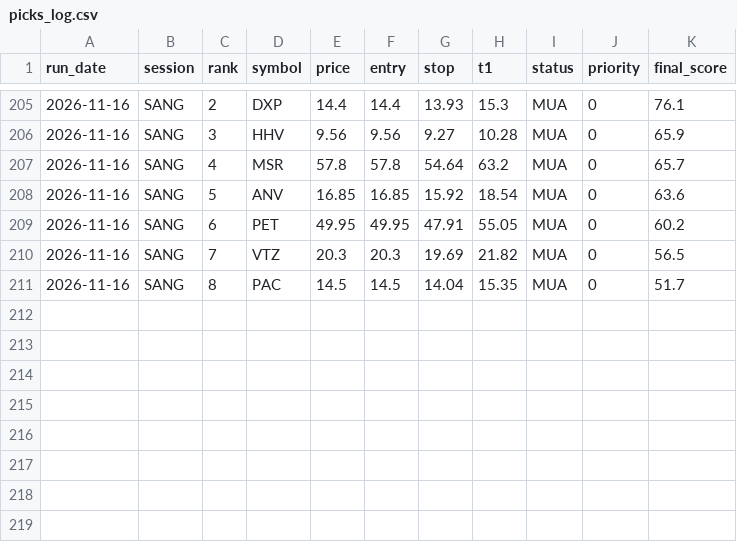
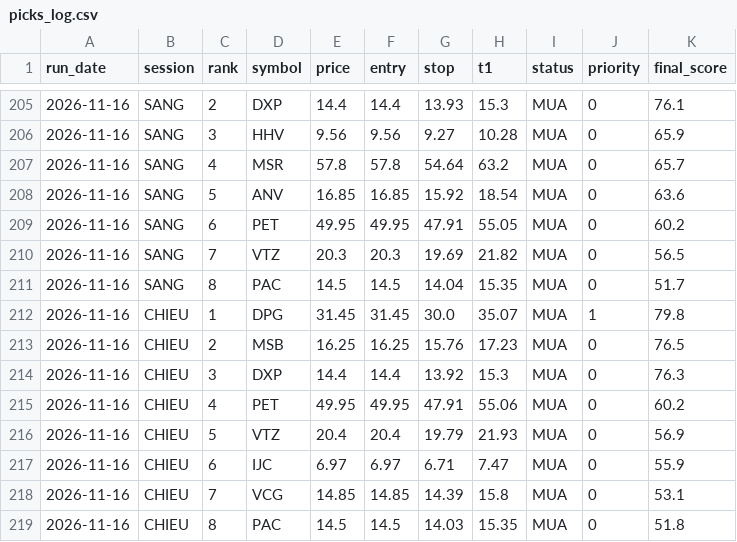
Before and after one commit to karenmanucian1-commits/Top-5-Co-Phieu-Hang-Ngay-Claude, a CSV file: data/picks_log.csv, drawn as a sheet; only a part is shown, gaps mark what is left out.

```diff
--- a/data/picks_log.csv
+++ b/data/picks_log.csv
@@ -211 +211,9 @@ run_date,session,rank,symbol,price,entry,stop,t1,status,priority,final_score
 2026-11-16,SANG,8,PAC,14.5,14.5,14.04,15.35,MUA,0,51.7
+2026-11-16,CHIEU,1,DPG,31.45,31.45,30.0,35.07,MUA,1,79.8
+2026-11-16,CHIEU,2,MSB,16.25,16.25,15.76,17.23,MUA,0,76.5
+2026-11-16,CHIEU,3,DXP,14.4,14.4,13.92,15.3,MUA,0,76.3
+2026-11-16,CHIEU,4,PET,49.95,49.95,47.91,55.06,MUA,0,60.2
+2026-11-16,CHIEU,5,VTZ,20.4,20.4,19.79,21.93,MUA,0,56.9
+2026-11-16,CHIEU,6,IJC,6.97,6.97,6.71,7.47,MUA,0,55.9
+2026-11-16,CHIEU,7,VCG,14.85,14.85,14.39,15.8,MUA,0,53.1
+2026-11-16,CHIEU,8,PAC,14.5,14.5,14.03,15.35,MUA,0,51.8
```
Also changed, not shown: data/picks_log_v2.csv, 3 other files.
